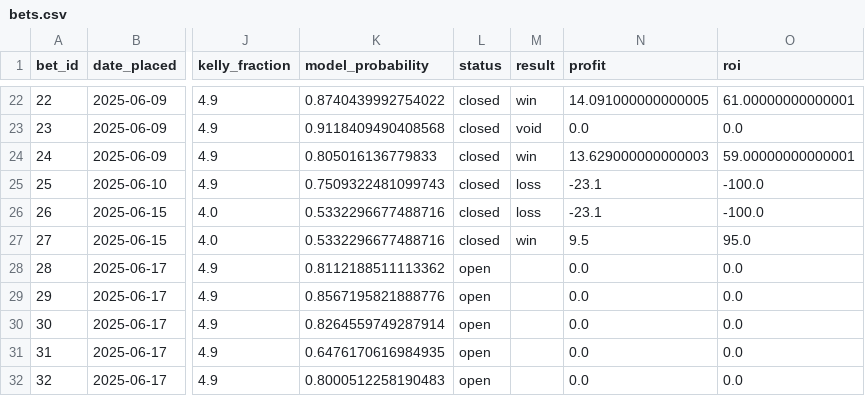
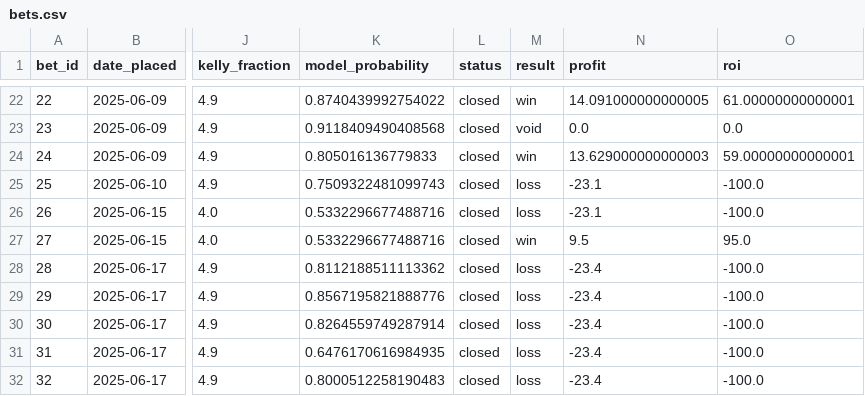
Before and after one commit to narvall018/ufc_predictor, a CSV file: bets/bets.csv, drawn as a sheet; only a part is shown, gaps mark what is left out; the diff names each change by its address in the sheet, - before the commit and + after, or states it on an @@ line.

Commit message:
Closes open bets and updates bankroll UFC BAKU
Closes the remaining open bets from the UFC Fight Night event, recording the losses.
Updates the bankroll accordingly to reflect these losses.

```diff
--- a/bets/bets.csv
+++ b/bets/bets.csv
-L28:L32 (status): open
+L28:L32 (status): closed
-M28:M32 (result): (empty)
+M28:M32 (result): loss
-N28:N32 (profit): 0.0
+N28:N32 (profit): -23.4
-O28:O32 (roi): 0.0
+O28:O32 (roi): -100.0
```
Also changed, not shown: bets/bankroll.csv.
